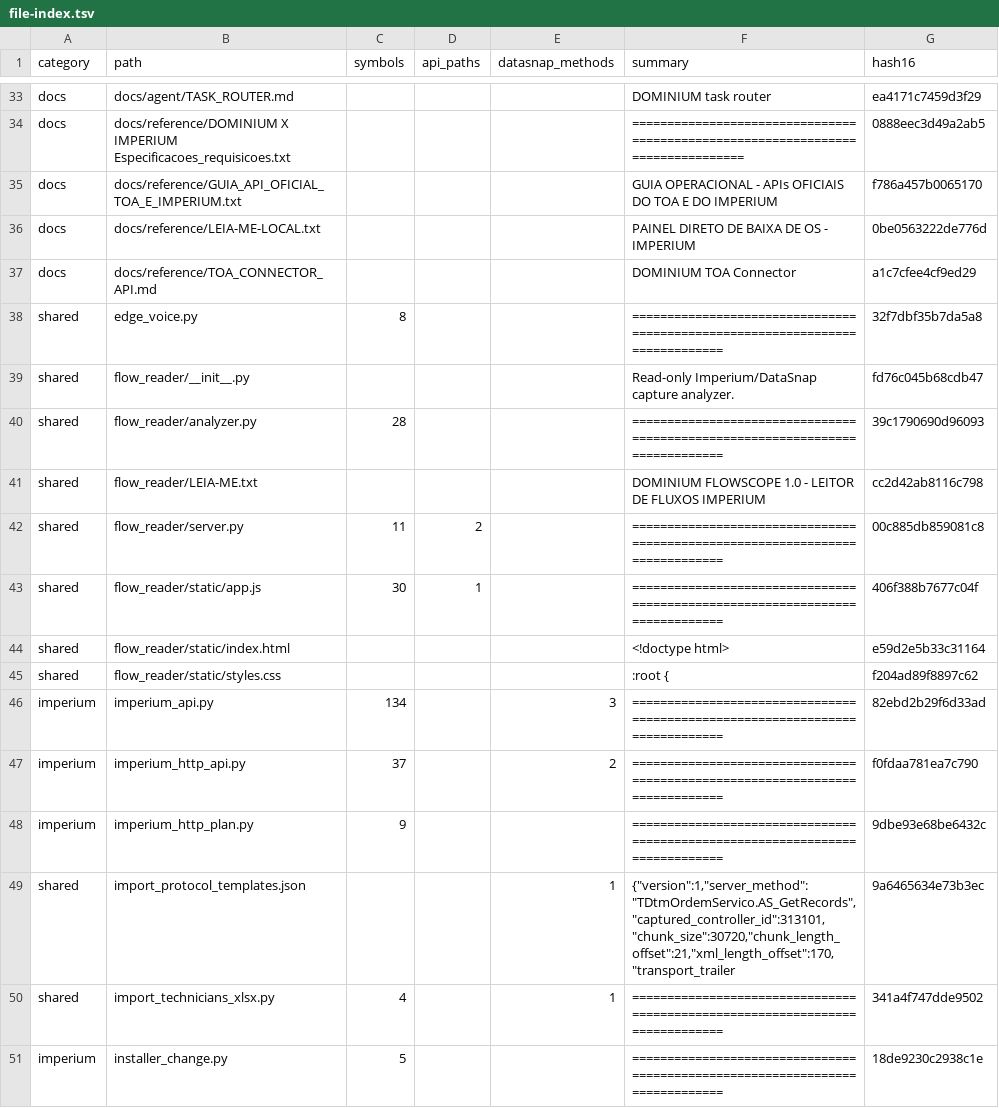
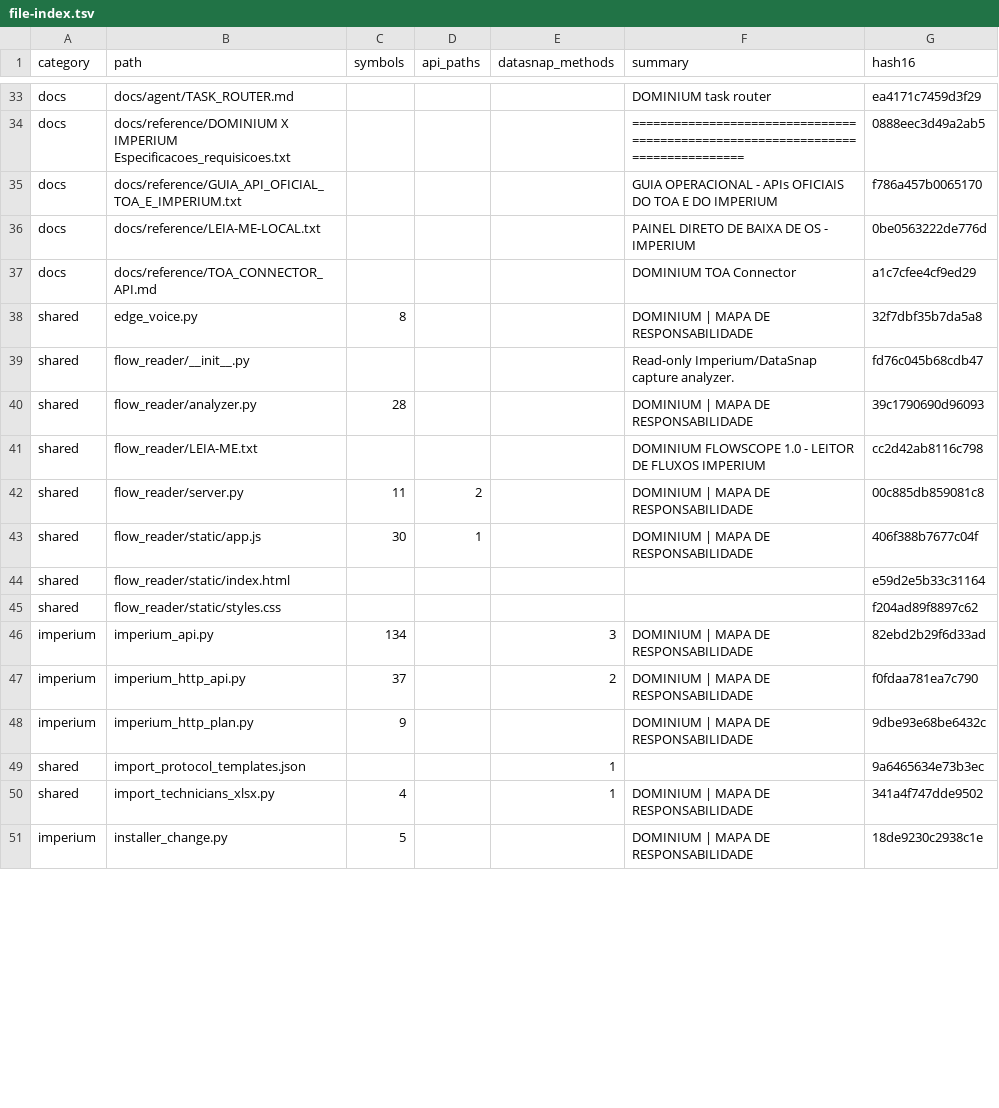
Before and after one commit to clarotechnet/dominium, a TSV file: .dominium/file-index.tsv, drawn as a sheet; only a part is shown, gaps mark what is left out; the diff covers the shown part only.

```diff
--- a/.dominium/file-index.tsv
+++ b/.dominium/file-index.tsv
@@ -37,15 +37,15 @@ docs	docs/reference/LEIA-ME-LOCAL.txt				PAINEL DIRETO DE BAIXA DE OS - IMPERIUM
 docs	docs/reference/TOA_CONNECTOR_API.md				DOMINIUM TOA Connector	a1c7cfee4cf9ed29
-shared	edge_voice.py	8			=============================================================================	32f7dbf35b7da5a8
+shared	edge_voice.py	8			DOMINIUM | MAPA DE RESPONSABILIDADE	32f7dbf35b7da5a8
 shared	flow_reader/__init__.py				Read-only Imperium/DataSnap capture analyzer.	fd76c045b68cdb47
-shared	flow_reader/analyzer.py	28			=============================================================================	39c1790690d96093
+shared	flow_reader/analyzer.py	28			DOMINIUM | MAPA DE RESPONSABILIDADE	39c1790690d96093
 shared	flow_reader/LEIA-ME.txt				DOMINIUM FLOWSCOPE 1.0 - LEITOR DE FLUXOS IMPERIUM	cc2d42ab8116c798
-shared	flow_reader/server.py	11	2		=============================================================================	00c885db859081c8
-shared	flow_reader/static/app.js	30	1		=============================================================================	406f388b7677c04f
-shared	flow_reader/static/index.html				<!doctype html>	e59d2e5b33c31164
-shared	flow_reader/static/styles.css				:root {	f204ad89f8897c62
-imperium	imperium_api.py	134		3	=============================================================================	82ebd2b29f6d33ad
-imperium	imperium_http_api.py	37		2	=============================================================================	f0fdaa781ea7c790
-imperium	imperium_http_plan.py	9			=============================================================================	9dbe93e68be6432c
-shared	import_protocol_templates.json			1	{"version":1,"server_method":"TDtmOrdemServico.AS_GetRecords","captured_controller_id":313101,"chunk_size":30720,"chunk_length_offset":21,"xml_length_offset":170,"transport_trailer	9a6465634e73b3ec
-shared	import_technicians_xlsx.py	4		1	=============================================================================	341a4f747dde9502
-imperium	installer_change.py	5			=============================================================================	18de9230c2938c1e
+shared	flow_reader/server.py	11	2		DOMINIUM | MAPA DE RESPONSABILIDADE	00c885db859081c8
+shared	flow_reader/static/app.js	30	1		DOMINIUM | MAPA DE RESPONSABILIDADE	406f388b7677c04f
+shared	flow_reader/static/index.html					e59d2e5b33c31164
+shared	flow_reader/static/styles.css					f204ad89f8897c62
+imperium	imperium_api.py	134		3	DOMINIUM | MAPA DE RESPONSABILIDADE	82ebd2b29f6d33ad
+imperium	imperium_http_api.py	37		2	DOMINIUM | MAPA DE RESPONSABILIDADE	f0fdaa781ea7c790
+imperium	imperium_http_plan.py	9			DOMINIUM | MAPA DE RESPONSABILIDADE	9dbe93e68be6432c
+shared	import_protocol_templates.json			1		9a6465634e73b3ec
+shared	import_technicians_xlsx.py	4		1	DOMINIUM | MAPA DE RESPONSABILIDADE	341a4f747dde9502
+imperium	installer_change.py	5			DOMINIUM | MAPA DE RESPONSABILIDADE	18de9230c2938c1e
```
Also changed, not shown: 1 added row and 179 edited cells elsewhere in this file, .dominium/dependency-index.tsv, .dominium/symbol-index.tsv, 7 other files.
